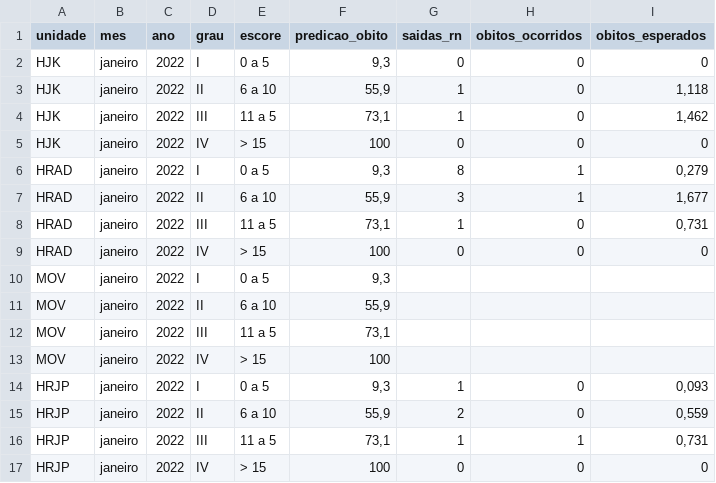
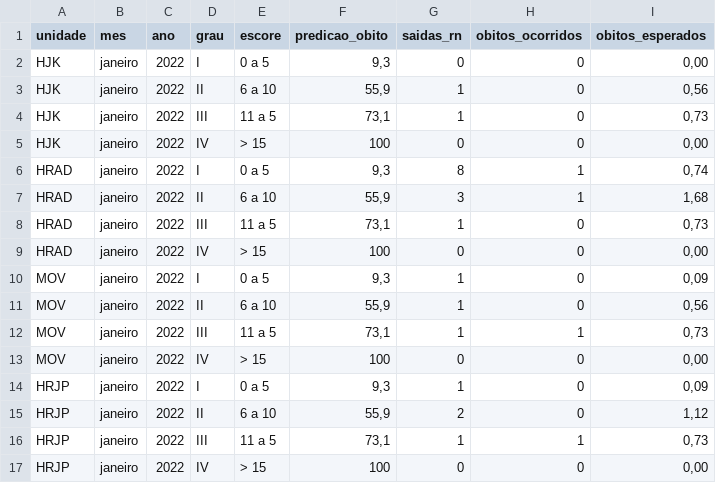
Before and after one commit to fhemig/CRIB, a CSV file: data/crib_2022.csv, drawn as a sheet.

Commit message:
Atualização dos dados CRIB referente ao mês de Janeiro

```diff
--- a/data/crib_2022.csv
+++ b/data/crib_2022.csv
@@ -1,17 +1,17 @@
 unidade;mes;ano;grau;escore;predicao_obito;saidas_rn;obitos_ocorridos;obitos_esperados
-HJK;janeiro;2022;I;0 a 5;9,3;0;0;0
-HJK;janeiro;2022;II;6 a 10;55,9;1;0;1,118
-HJK;janeiro;2022;III;11 a 5 ;73,1;1;0;1,462
-HJK;janeiro;2022;IV;> 15;100;0;0;0
-HRAD;janeiro;2022;I;0 a 5;9,3;8;1;0,279
-HRAD;janeiro;2022;II;6 a 10;55,9;3;1;1,677
-HRAD;janeiro;2022;III;11 a 5 ;73,1;1;0;0,731
-HRAD;janeiro;2022;IV;> 15;100;0;0;0
-MOV;janeiro;2022;I;0 a 5;9,3;;;
-MOV;janeiro;2022;II;6 a 10;55,9;;;
-MOV;janeiro;2022;III;11 a 5 ;73,1;;;
-MOV;janeiro;2022;IV;> 15;100;;;
-HRJP;janeiro;2022;I;0 a 5;9,3;1;0;0,093
-HRJP;janeiro;2022;II;6 a 10;55,9;2;0;0,559
-HRJP;janeiro;2022;III;11 a 5 ;73,1;1;1;0,731
-HRJP;janeiro;2022;IV;> 15;100;0;0;0
+HJK;janeiro;2022;I;0 a 5;9,3;0;0;0,00
+HJK;janeiro;2022;II;6 a 10;55,9;1;0;0,56
+HJK;janeiro;2022;III;11 a 5 ;73,1;1;0;0,73
+HJK;janeiro;2022;IV;> 15;100;0;0;0,00
+HRAD;janeiro;2022;I;0 a 5;9,3;8;1;0,74
+HRAD;janeiro;2022;II;6 a 10;55,9;3;1;1,68
+HRAD;janeiro;2022;III;11 a 5 ;73,1;1;0;0,73
+HRAD;janeiro;2022;IV;> 15;100;0;0;0,00
+MOV;janeiro;2022;I;0 a 5;9,3;1;0;0,09
+MOV;janeiro;2022;II;6 a 10;55,9;1;0;0,56
+MOV;janeiro;2022;III;11 a 5 ;73,1;1;1;0,73
+MOV;janeiro;2022;IV;> 15;100;0;0;0,00
+HRJP;janeiro;2022;I;0 a 5;9,3;1;0;0,09
+HRJP;janeiro;2022;II;6 a 10;55,9;2;0;1,12
+HRJP;janeiro;2022;III;11 a 5 ;73,1;1;1;0,73
+HRJP;janeiro;2022;IV;> 15;100;0;0;0,00
```
